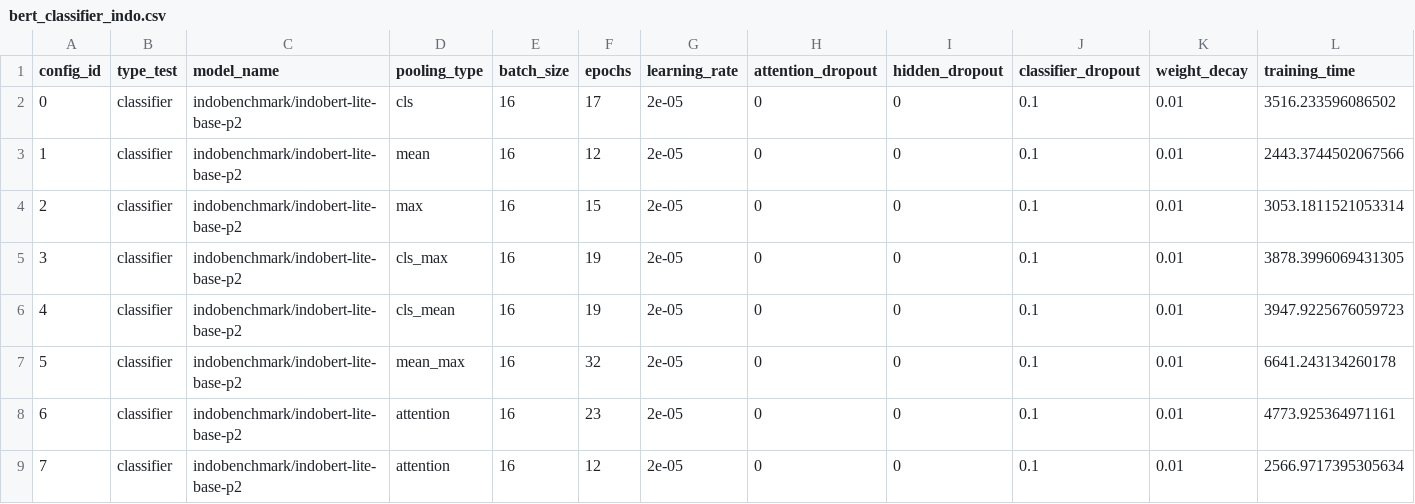
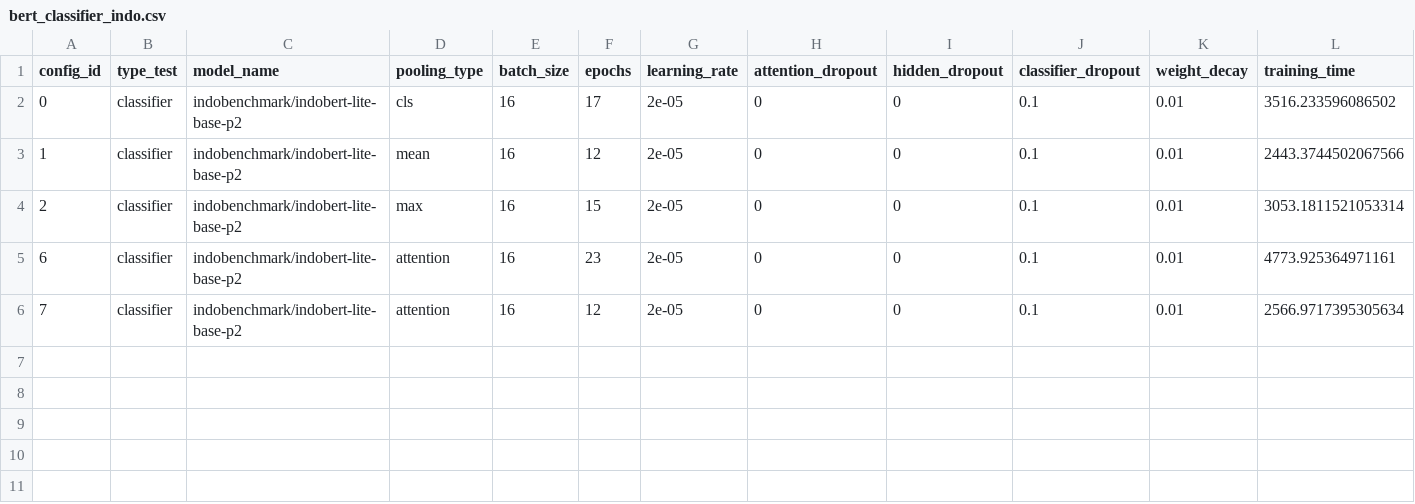
Before and after one commit to bwbayu/asas_development, a CSV file: experiments/results/pooling/cross/bert_classifier_indo.csv, drawn as a sheet; only a part is shown; rows hold the shown columns only; the diff names each change by its address in the sheet, - before the commit and + after, or states it on an @@ line.

```diff
--- a/experiments/results/pooling/cross/bert_classifier_indo.csv
+++ b/experiments/results/pooling/cross/bert_classifier_indo.csv
-row 5: 3 | classifier | indobenchmark/indobert-lite-base-p2 | cls_max | 16 | 19 | 2e-05 | 0 | 0 | 0.1 | 0.01 | 3878.3996069431305
-row 6: 4 | classifier | indobenchmark/indobert-lite-base-p2 | cls_mean | 16 | 19 | 2e-05 | 0 | 0 | 0.1 | 0.01 | 3947.9225676059723
-row 7: 5 | classifier | indobenchmark/indobert-lite-base-p2 | mean_max | 16 | 32 | 2e-05 | 0 | 0 | 0.1 | 0.01 | 6641.243134260178
```
Also changed, not shown: experiments/results/dropout/cross/bert_classifier_indo.csv, experiments/results/dropout/spesific/bert_classifier_indo.csv, 9 other files.
